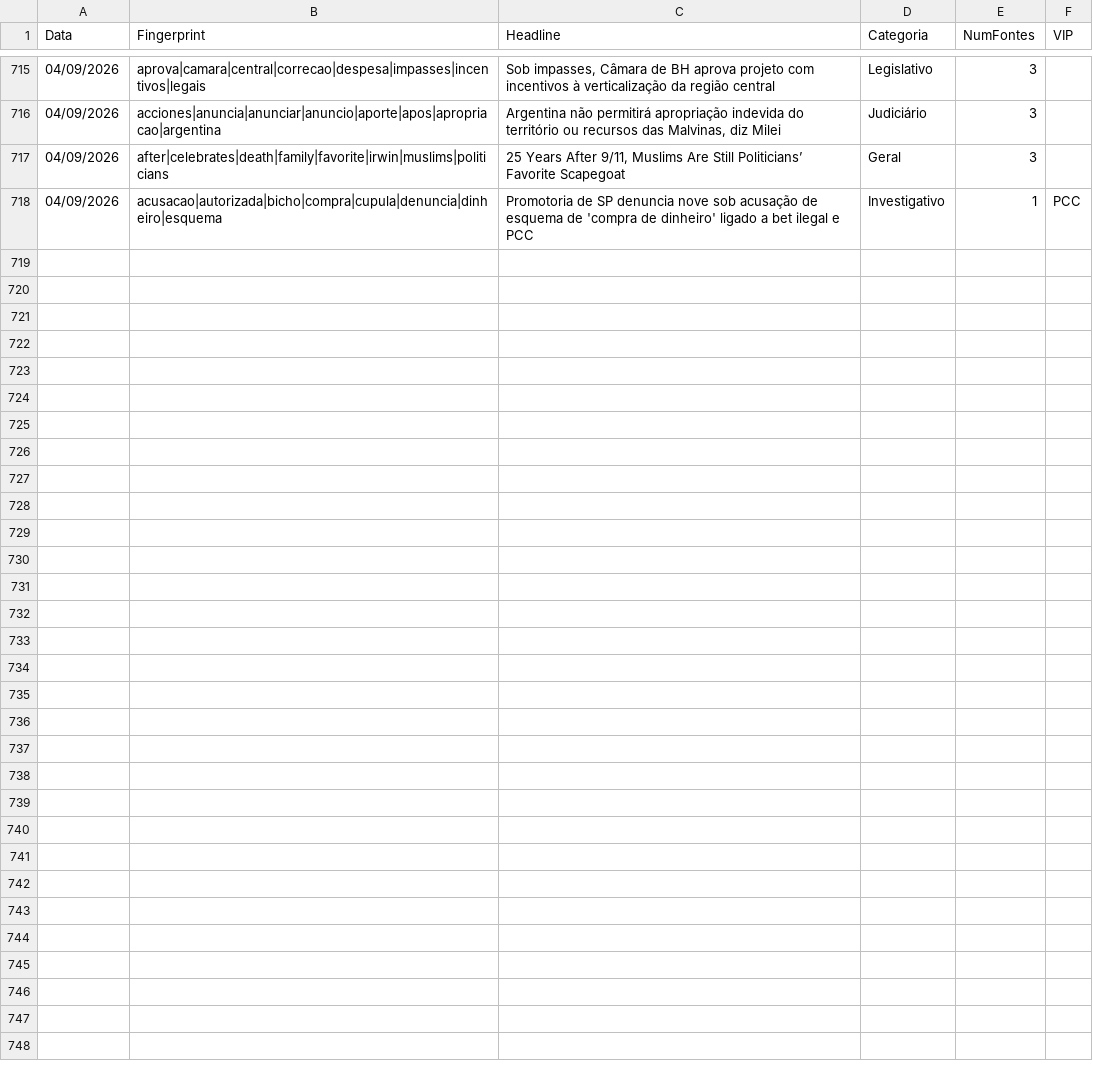
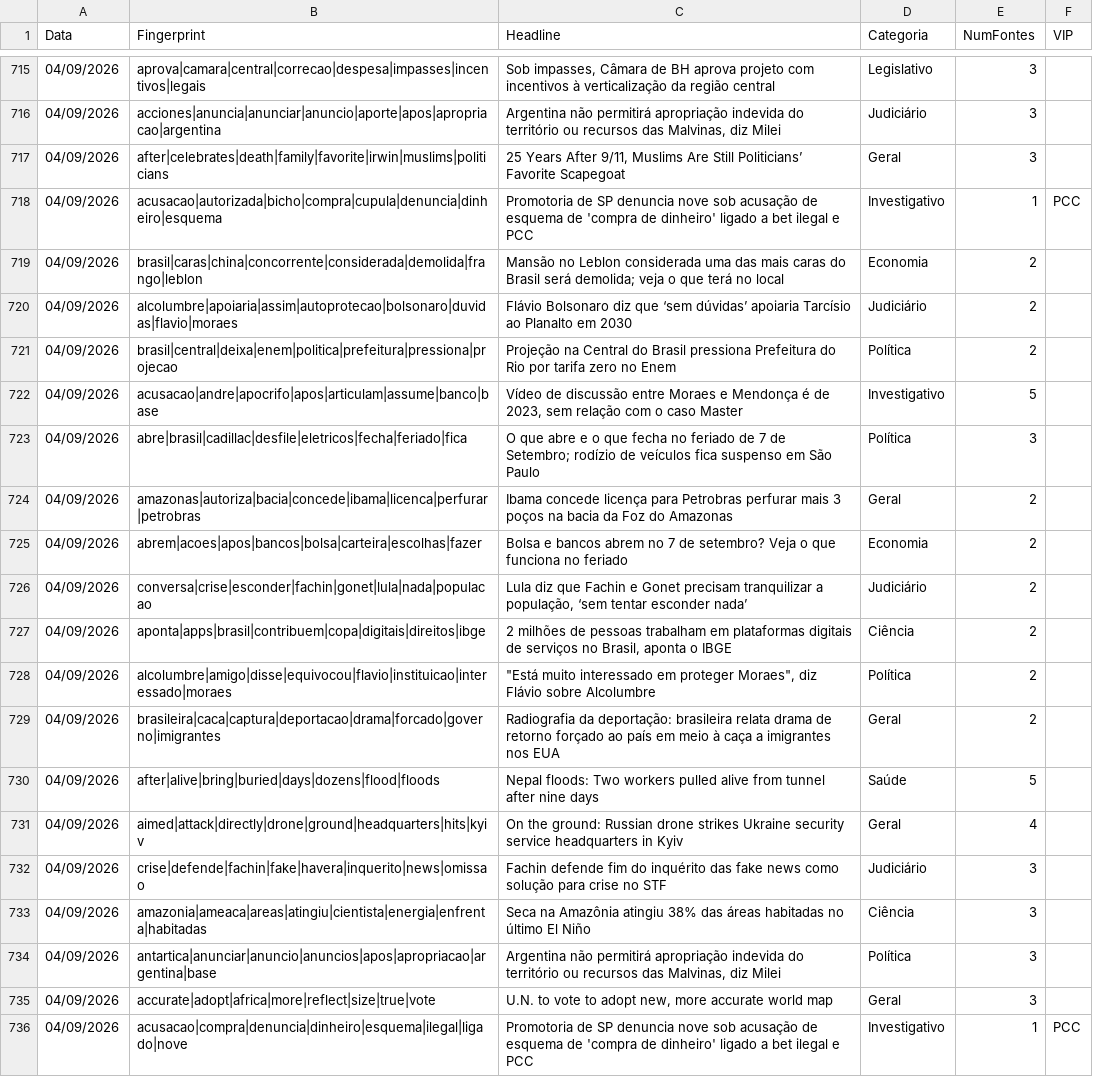
Before and after one commit to GuilhermeACRusso/monitor-de-not-cias, a CSV file: news_ledger.csv, drawn as a sheet; only a part is shown, gaps mark what is left out.

Commit message:
Update news ledger and entity graph

```diff
--- a/news_ledger.csv
+++ b/news_ledger.csv
@@ -718 +718,19 @@ Data,Fingerprint,Headline,Categoria,NumFontes,VIP
 04/09/2026,acusacao|autorizada|bicho|compra|cupula|denuncia|dinheiro|esquema,Promotoria de SP denuncia nove sob acusação de esquema de 'compra de dinheiro' ligado a bet ilegal e PCC,Investigativo,1,PCC
+04/09/2026,brasil|caras|china|concorrente|considerada|demolida|frango|leblon,Mansão no Leblon considerada uma das mais caras do Brasil será demolida; veja o que terá no local,Economia,2,
+04/09/2026,alcolumbre|apoiaria|assim|autoprotecao|bolsonaro|duvidas|flavio|moraes,Flávio Bolsonaro diz que ‘sem dúvidas’ apoiaria Tarcísio ao Planalto em 2030,Judiciário,2,
+04/09/2026,brasil|central|deixa|enem|politica|prefeitura|pressiona|projecao,Projeção na Central do Brasil pressiona Prefeitura do Rio por tarifa zero no Enem,Política,2,
+04/09/2026,acusacao|andre|apocrifo|apos|articulam|assume|banco|base,"Vídeo de discussão entre Moraes e Mendonça é de 2023, sem relação com o caso Master",Investigativo,5,
+04/09/2026,abre|brasil|cadillac|desfile|eletricos|fecha|feriado|fica,O que abre e o que fecha no feriado de 7 de Setembro; rodízio de veículos fica suspenso em São Paulo,Política,3,
+04/09/2026,amazonas|autoriza|bacia|concede|ibama|licenca|perfurar|petrobras,Ibama concede licença para Petrobras perfurar mais 3 poços na bacia da Foz do Amazonas,Geral,2,
+04/09/2026,abrem|acoes|apos|bancos|bolsa|carteira|escolhas|fazer,Bolsa e bancos abrem no 7 de setembro? Veja o que funciona no feriado,Economia,2,
+04/09/2026,conversa|crise|esconder|fachin|gonet|lula|nada|populacao,"Lula diz que Fachin e Gonet precisam tranquilizar a população, ‘sem tentar esconder nada’",Judiciário,2,
+04/09/2026,aponta|apps|brasil|contribuem|copa|digitais|direitos|ibge,"2 milhões de pessoas trabalham em plataformas digitais de serviços no Brasil, aponta o IBGE",Ciência,2,
+04/09/2026,alcolumbre|amigo|disse|equivocou|flavio|instituicao|interessado|moraes,"""Está muito interessado em proteger Moraes"", diz Flávio sobre Alcolumbre",Política,2,
+04/09/2026,brasileira|caca|captura|deportacao|drama|forcado|governo|imigrantes,Radiografia da deportação: brasileira relata drama de retorno forçado ao país em meio à caça a imigrantes nos EUA,Geral,2,
+04/09/2026,after|alive|bring|buried|days|dozens|flood|floods,Nepal floods: Two workers pulled alive from tunnel after nine days,Saúde,5,
+04/09/2026,aimed|attack|directly|drone|ground|headquarters|hits|kyiv,On the ground: Russian drone strikes Ukraine security service headquarters in Kyiv,Geral,4,
+04/09/2026,crise|defende|fachin|fake|havera|inquerito|news|omissao,Fachin defende fim do inquérito das fake news como solução para crise no STF,Judiciário,3,
+04/09/2026,amazonia|ameaca|areas|atingiu|cientista|energia|enfrenta|habitadas,Seca na Amazônia atingiu 38% das áreas habitadas no último El Niño,Ciência,3,
+04/09/2026,antartica|anunciar|anuncio|anuncios|apos|apropriacao|argentina|base,"Argentina não permitirá apropriação indevida do território ou recursos das Malvinas, diz Milei",Política,3,
+04/09/2026,accurate|adopt|africa|more|reflect|size|true|vote,"U.N. to vote to adopt new, more accurate world map",Geral,3,
+04/09/2026,acusacao|compra|denuncia|dinheiro|esquema|ilegal|ligado|nove,Promotoria de SP denuncia nove sob acusação de esquema de 'compra de dinheiro' ligado a bet ilegal e PCC,Investigativo,1,PCC
```
Also changed, not shown: news_graph_entities.csv, 2 other files.
